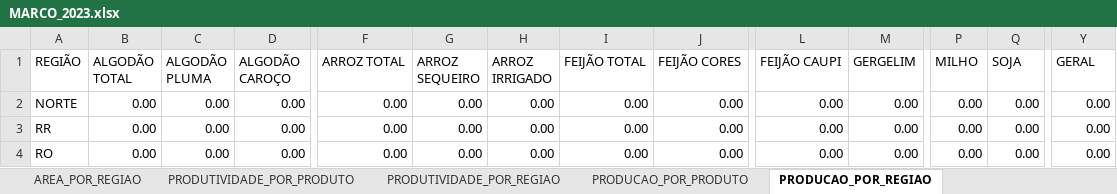
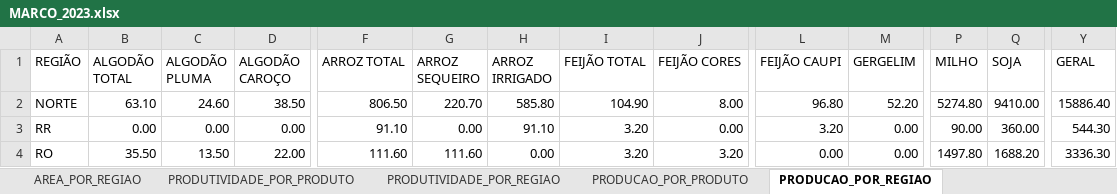
Before and after one commit to FlyingCheburek/Projeto-Painel-de-BI-Dados-Agricolas, an Excel workbook: Base de Dados/Dados Tratados/MARCO_2023.xlsx, sheet PRODUCAO_POR_REGIAO, drawn as a sheet; only a part is shown, gaps mark what is left out; values as stored, in another font and other column widths than the file's, no borders; table styles not drawn; the diff covers the shown part only; the diff names each change by its address in the sheet, - before the commit and + after, or states it on an @@ line.

```diff
--- a/Base de Dados/Dados Tratados/MARCO_2023.xlsx (sheet PRODUCAO_POR_REGIAO)
+++ b/Base de Dados/Dados Tratados/MARCO_2023.xlsx (sheet PRODUCAO_POR_REGIAO)
-B2 (ALGODÃO TOTAL): 0.00
+B2 (ALGODÃO TOTAL): 63.10
-C2 (ALGODÃO PLUMA): 0.00
+C2 (ALGODÃO PLUMA): 24.60
-D2 (ALGODÃO CAROÇO): 0.00
+D2 (ALGODÃO CAROÇO): 38.50
-F2 (ARROZ TOTAL): 0.00
+F2 (ARROZ TOTAL): 806.50
-G2 (ARROZ SEQUEIRO): 0.00
+G2 (ARROZ SEQUEIRO): 220.70
-H2 (ARROZ IRRIGADO): 0.00
+H2 (ARROZ IRRIGADO): 585.80
-I2 (FEIJÃO TOTAL): 0.00
+I2 (FEIJÃO TOTAL): 104.90
-J2 (FEIJÃO CORES): 0.00
+J2 (FEIJÃO CORES): 8.00
-L2 (FEIJÃO CAUPI): 0.00
+L2 (FEIJÃO CAUPI): 96.80
-M2 (GERGELIM): 0.00
+M2 (GERGELIM): 52.20
-P2 (MILHO): 0.00
+P2 (MILHO): 5274.80
-Q2 (SOJA): 0.00
+Q2 (SOJA): 9410.00
-Y2 (GERAL): 0.00
+Y2 (GERAL): 15886.40
-F3 (ARROZ TOTAL): 0.00
+F3 (ARROZ TOTAL): 91.10
-H3 (ARROZ IRRIGADO): 0.00
+H3 (ARROZ IRRIGADO): 91.10
-I3:I4 (FEIJÃO TOTAL): 0.00
+I3:I4 (FEIJÃO TOTAL): 3.20
-L3 (FEIJÃO CAUPI): 0.00
+L3 (FEIJÃO CAUPI): 3.20
-P3 (MILHO): 0.00
+P3 (MILHO): 90.00
-Q3 (SOJA): 0.00
+Q3 (SOJA): 360.00
-Y3 (GERAL): 0.00
+Y3 (GERAL): 544.30
-B4 (ALGODÃO TOTAL): 0.00
+B4 (ALGODÃO TOTAL): 35.50
-C4 (ALGODÃO PLUMA): 0.00
+C4 (ALGODÃO PLUMA): 13.50
-D4 (ALGODÃO CAROÇO): 0.00
+D4 (ALGODÃO CAROÇO): 22.00
-F4 (ARROZ TOTAL): 0.00
+F4 (ARROZ TOTAL): 111.60
-G4 (ARROZ SEQUEIRO): 0.00
+G4 (ARROZ SEQUEIRO): 111.60
-J4 (FEIJÃO CORES): 0.00
+J4 (FEIJÃO CORES): 3.20
-P4 (MILHO): 0.00
+P4 (MILHO): 1497.80
-Q4 (SOJA): 0.00
+Q4 (SOJA): 1688.20
-Y4 (GERAL): 0.00
+Y4 (GERAL): 3336.30
```
Also changed, not shown: 431 edited cells elsewhere in this sheet, sheet AREA_POR_PRODUTO, sheet PRODUCAO_POR_PRODUTO, sheet PRODUTIVIDADE_POR_PRODUTO, sheet AREA_POR_REGIAO, sheet PRODUTIVIDADE_POR_REGIAO.
